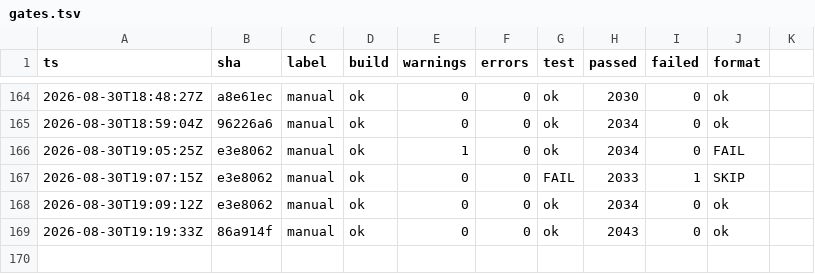
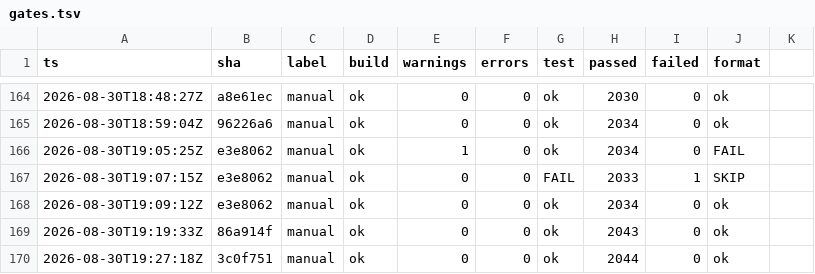
Before and after one commit to headpiece747/ModernWigiDash, a TSV file: .audit/gates.tsv, drawn as a sheet; only a part is shown, gaps mark what is left out.

```diff
--- a/.audit/gates.tsv
+++ b/.audit/gates.tsv
@@ -169 +169,2 @@
 2026-08-30T19:19:33Z	86a914f	manual	ok	0	0	ok	2043	0	ok
+2026-08-30T19:27:18Z	3c0f751	manual	ok	0	0	ok	2044	0	ok
```
Also changed, not shown: 8 other files.
